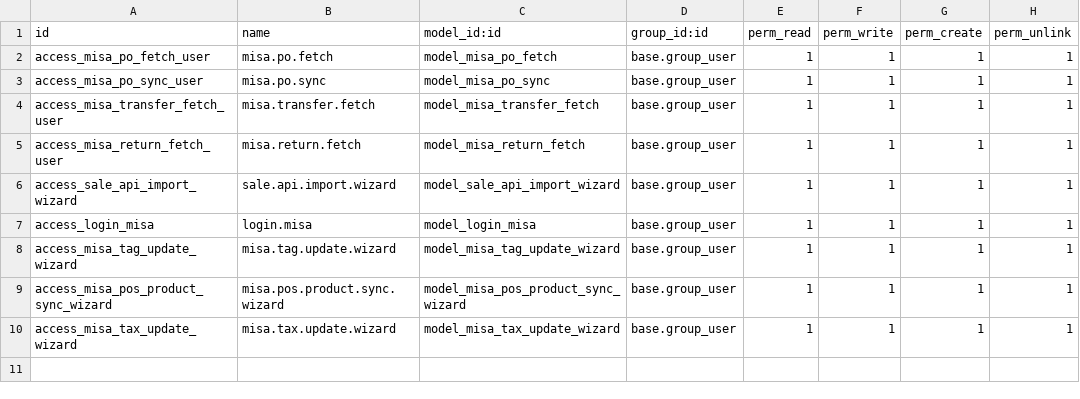
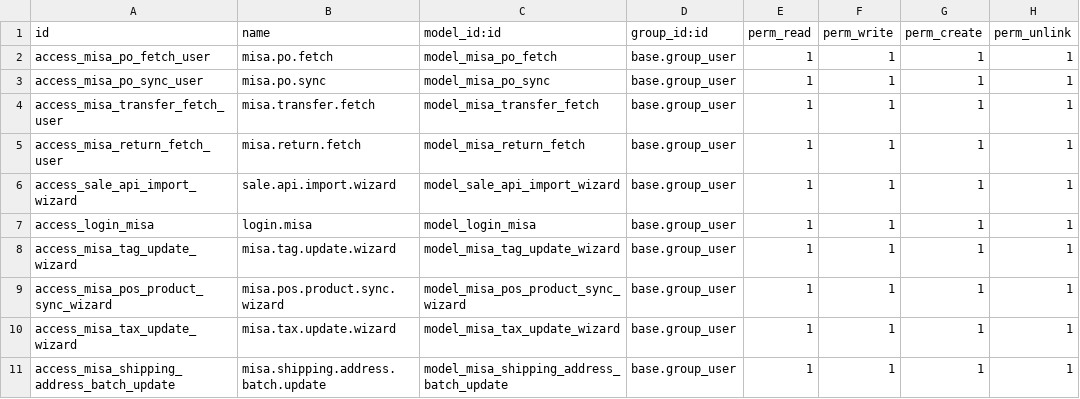
Before and after one commit to hivongseth2/HLV-odoo-crm, a CSV file: custom_addons/misa_fetch_po_button/security/ir.model.access.csv, drawn as a sheet; the diff names each change by its address in the sheet, - before the commit and + after, or states it on an @@ line.

Commit message:
fix: add wizard XML to manifest and register module imports
- Add misa_shipping_address_batch_update_views.xml to data list in manifest
- Remove invalid 'python' key from manifest
- Add misa_shipping_address_batch_update import to wizard/__init__.py
- Add access control row for misa.shipping.address.batch.update model

```diff
--- a/custom_addons/misa_fetch_po_button/security/ir.model.access.csv
+++ b/custom_addons/misa_fetch_po_button/security/ir.model.access.csv
+row 11: access_misa_shipping_address_batch_update | misa.shipping.address.batch.update | model_misa_shipping_address_batch_update | base.group_user | 1 | 1 | 1 | 1
```
Also changed, not shown: 2 other files.
